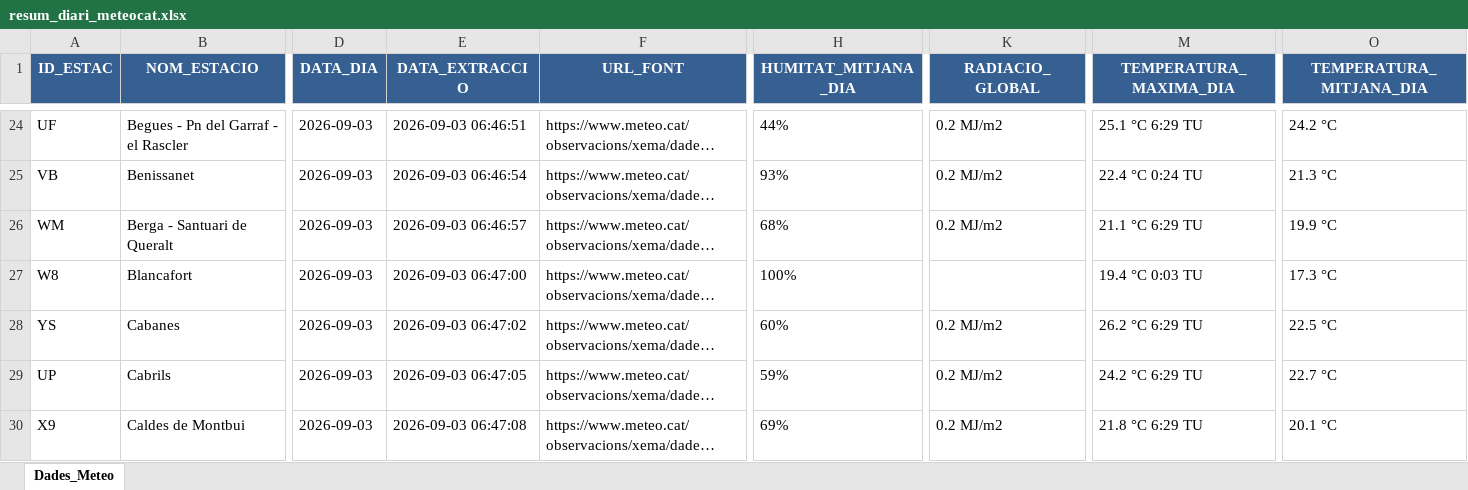
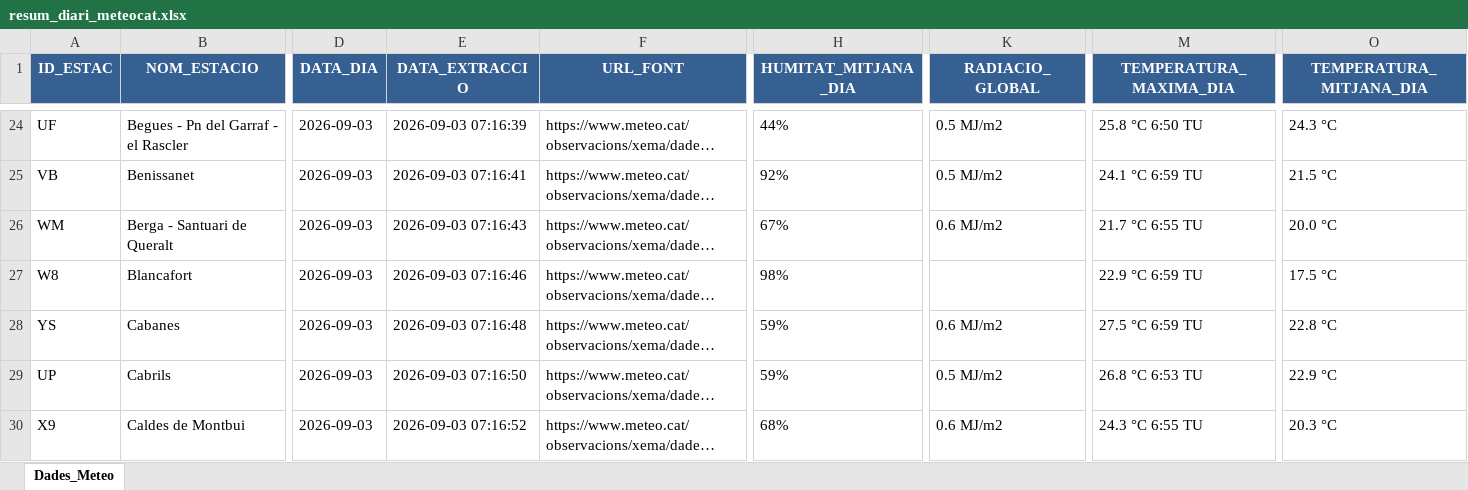
Before and after one commit to joandecorts/getdailydate, an Excel workbook: src/data/resum_diari_meteocat.xlsx, sheet Dades_Meteo, drawn as a sheet; only a part is shown, gaps mark what is left out; long unchanged cells end in …; values as stored, in another font and other column widths than the file's, no borders; the diff covers the shown part only; the diff names each change by its address in the sheet, - before the commit and + after, or states it on an @@ line.

```diff
--- a/src/data/resum_diari_meteocat.xlsx (sheet Dades_Meteo)
+++ b/src/data/resum_diari_meteocat.xlsx (sheet Dades_Meteo)
-E24 (DATA_EXTRACCIO): 2026-09-03 06:46:51
+E24 (DATA_EXTRACCIO): 2026-09-03 07:16:39
-K24:K25 (RADIACIO_GLOBAL): 0.2 MJ/m2
+K24:K25 (RADIACIO_GLOBAL): 0.5 MJ/m2
-M24 (TEMPERATURA_MAXIMA_DIA): 25.1 °C 6:29 TU
+M24 (TEMPERATURA_MAXIMA_DIA): 25.8 °C 6:50 TU
-O24 (TEMPERATURA_MITJANA_DIA): 24.2 °C
+O24 (TEMPERATURA_MITJANA_DIA): 24.3 °C
-E25 (DATA_EXTRACCIO): 2026-09-03 06:46:54
+E25 (DATA_EXTRACCIO): 2026-09-03 07:16:41
-H25 (HUMITAT_MITJANA_DIA): 93%
+H25 (HUMITAT_MITJANA_DIA): 92%
-M25 (TEMPERATURA_MAXIMA_DIA): 22.4 °C 0:24 TU
+M25 (TEMPERATURA_MAXIMA_DIA): 24.1 °C 6:59 TU
-O25 (TEMPERATURA_MITJANA_DIA): 21.3 °C
+O25 (TEMPERATURA_MITJANA_DIA): 21.5 °C
-E26 (DATA_EXTRACCIO): 2026-09-03 06:46:57
+E26 (DATA_EXTRACCIO): 2026-09-03 07:16:43
-H26 (HUMITAT_MITJANA_DIA): 68%
+H26 (HUMITAT_MITJANA_DIA): 67%
-K26 (RADIACIO_GLOBAL): 0.2 MJ/m2
+K26 (RADIACIO_GLOBAL): 0.6 MJ/m2
-M26 (TEMPERATURA_MAXIMA_DIA): 21.1 °C 6:29 TU
+M26 (TEMPERATURA_MAXIMA_DIA): 21.7 °C 6:55 TU
-O26 (TEMPERATURA_MITJANA_DIA): 19.9 °C
+O26 (TEMPERATURA_MITJANA_DIA): 20.0 °C
-E27 (DATA_EXTRACCIO): 2026-09-03 06:47:00
+E27 (DATA_EXTRACCIO): 2026-09-03 07:16:46
-H27 (HUMITAT_MITJANA_DIA): 100%
+H27 (HUMITAT_MITJANA_DIA): 98%
-M27 (TEMPERATURA_MAXIMA_DIA): 19.4 °C 0:03 TU
+M27 (TEMPERATURA_MAXIMA_DIA): 22.9 °C 6:59 TU
-O27 (TEMPERATURA_MITJANA_DIA): 17.3 °C
+O27 (TEMPERATURA_MITJANA_DIA): 17.5 °C
-E28 (DATA_EXTRACCIO): 2026-09-03 06:47:02
+E28 (DATA_EXTRACCIO): 2026-09-03 07:16:48
-H28 (HUMITAT_MITJANA_DIA): 60%
+H28 (HUMITAT_MITJANA_DIA): 59%
-K28 (RADIACIO_GLOBAL): 0.2 MJ/m2
+K28 (RADIACIO_GLOBAL): 0.6 MJ/m2
-M28 (TEMPERATURA_MAXIMA_DIA): 26.2 °C 6:29 TU
+M28 (TEMPERATURA_MAXIMA_DIA): 27.5 °C 6:59 TU
-O28 (TEMPERATURA_MITJANA_DIA): 22.5 °C
+O28 (TEMPERATURA_MITJANA_DIA): 22.8 °C
-E29 (DATA_EXTRACCIO): 2026-09-03 06:47:05
+E29 (DATA_EXTRACCIO): 2026-09-03 07:16:50
-K29 (RADIACIO_GLOBAL): 0.2 MJ/m2
+K29 (RADIACIO_GLOBAL): 0.5 MJ/m2
-M29 (TEMPERATURA_MAXIMA_DIA): 24.2 °C 6:29 TU
+M29 (TEMPERATURA_MAXIMA_DIA): 26.8 °C 6:53 TU
-O29 (TEMPERATURA_MITJANA_DIA): 22.7 °C
+O29 (TEMPERATURA_MITJANA_DIA): 22.9 °C
-E30 (DATA_EXTRACCIO): 2026-09-03 06:47:08
+E30 (DATA_EXTRACCIO): 2026-09-03 07:16:52
-H30 (HUMITAT_MITJANA_DIA): 69%
+H30 (HUMITAT_MITJANA_DIA): 68%
-K30 (RADIACIO_GLOBAL): 0.2 MJ/m2
+K30 (RADIACIO_GLOBAL): 0.6 MJ/m2
-M30 (TEMPERATURA_MAXIMA_DIA): 21.8 °C 6:29 TU
+M30 (TEMPERATURA_MAXIMA_DIA): 24.3 °C 6:55 TU
-O30 (TEMPERATURA_MITJANA_DIA): 20.1 °C
+O30 (TEMPERATURA_MITJANA_DIA): 20.3 °C
```
Also changed, not shown: 785 edited cells elsewhere in this sheet, 3 other files.
